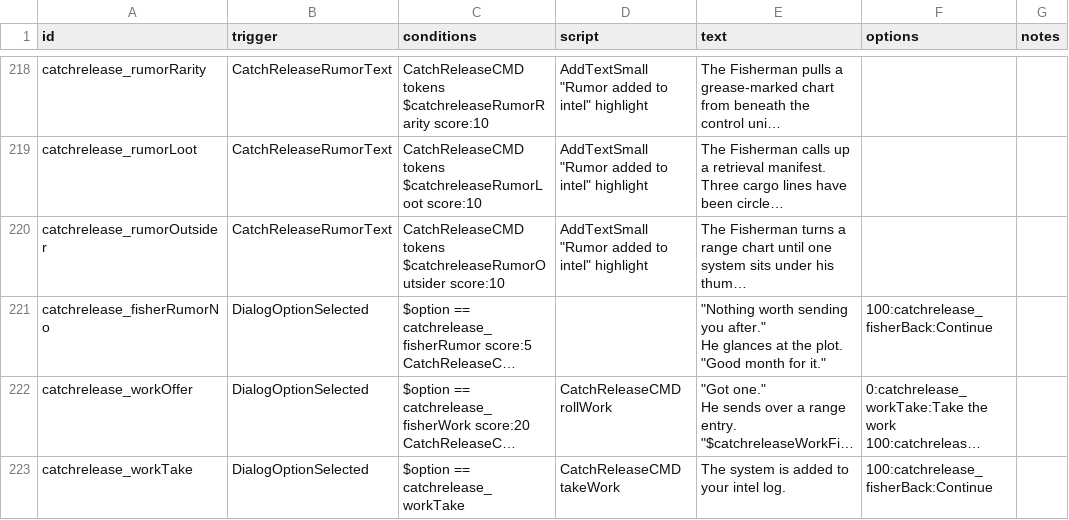
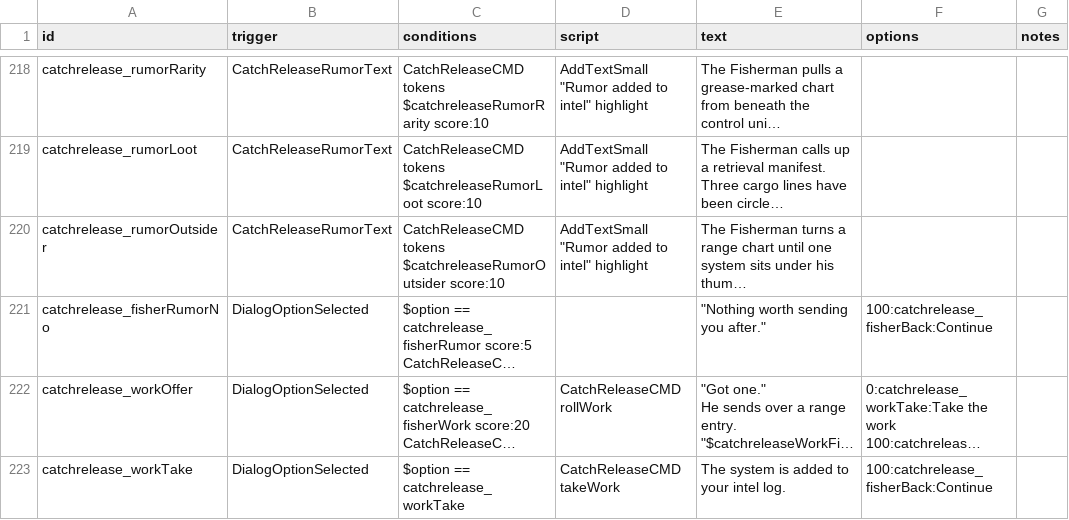
Before and after one commit to SirHartley/Catch.Release, a CSV file: data/campaign/rules.csv, drawn as a sheet; only a part is shown, gaps mark what is left out; long unchanged cells end in …; ↵ is a line break in a cell; the diff names each change by its address in the sheet, - before the commit and + after, or states it on an @@ line.

```diff
--- a/data/campaign/rules.csv
+++ b/data/campaign/rules.csv
-E221 (text): …you after." ↵ He glances at the plot. ↵ "Good month for it."
+E221 (text): …you after."
```
Also changed, not shown: 1 other file.
